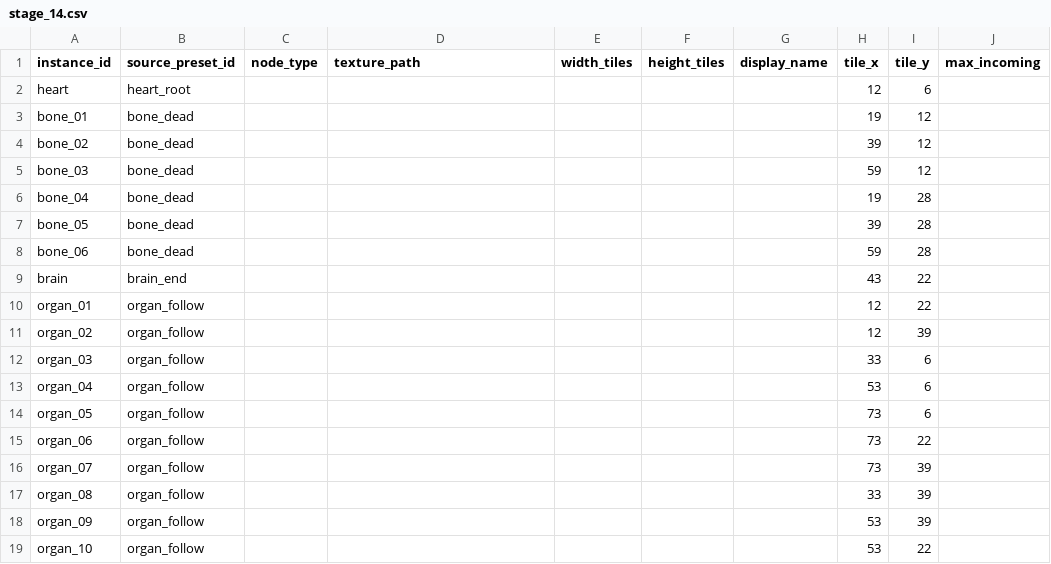
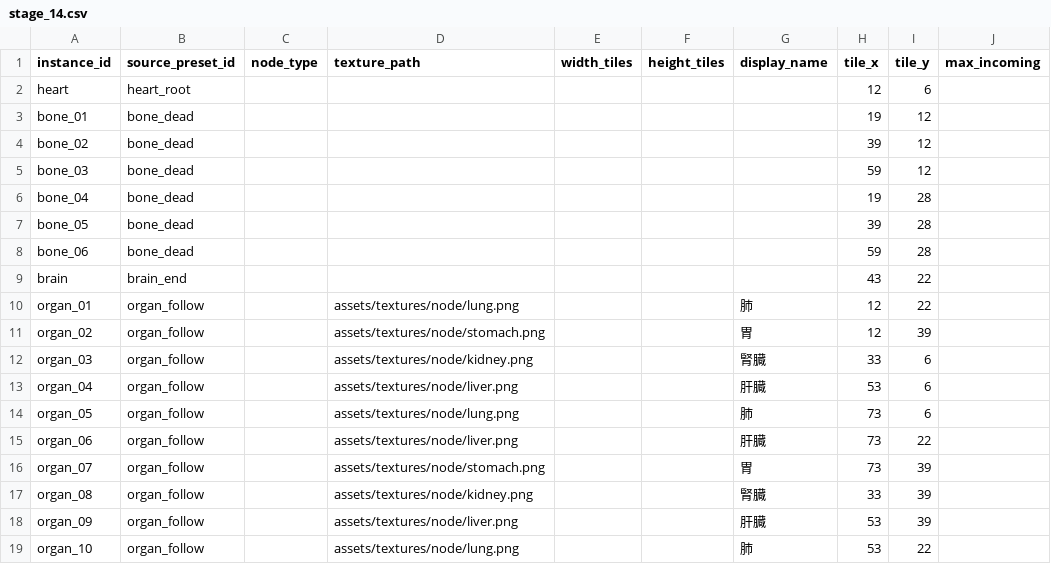
Before and after one commit to k025g1030-design/Object_Connect, a CSV file: NoviceResources/data/maps/stage_14.csv, drawn as a sheet; only a part is shown; the diff names each change by its address in the sheet, - before the commit and + after, or states it on an @@ line.

```diff
--- a/NoviceResources/data/maps/stage_14.csv
+++ b/NoviceResources/data/maps/stage_14.csv
-D10 (texture_path): (empty)
+D10 (texture_path): assets/textures/node/lung.png
-G10 (display_name): (empty)
+G10 (display_name): 肺
-D11 (texture_path): (empty)
+D11 (texture_path): assets/textures/node/stomach.png
-G11 (display_name): (empty)
+G11 (display_name): 胃
-D12 (texture_path): (empty)
+D12 (texture_path): assets/textures/node/kidney.png
-G12 (display_name): (empty)
+G12 (display_name): 腎臓
-D13 (texture_path): (empty)
+D13 (texture_path): assets/textures/node/liver.png
-G13 (display_name): (empty)
+G13 (display_name): 肝臓
-D14 (texture_path): (empty)
+D14 (texture_path): assets/textures/node/lung.png
-G14 (display_name): (empty)
+G14 (display_name): 肺
-D15 (texture_path): (empty)
+D15 (texture_path): assets/textures/node/liver.png
-G15 (display_name): (empty)
+G15 (display_name): 肝臓
-D16 (texture_path): (empty)
+D16 (texture_path): assets/textures/node/stomach.png
-G16 (display_name): (empty)
+G16 (display_name): 胃
-D17 (texture_path): (empty)
+D17 (texture_path): assets/textures/node/kidney.png
-G17 (display_name): (empty)
+G17 (display_name): 腎臓
-D18 (texture_path): (empty)
+D18 (texture_path): assets/textures/node/liver.png
-G18 (display_name): (empty)
+G18 (display_name): 肝臓
-D19 (texture_path): (empty)
+D19 (texture_path): assets/textures/node/lung.png
-G19 (display_name): (empty)
+G19 (display_name): 肺
```
Also changed, not shown: NoviceResources/data/maps/stage_12.csv, NoviceResources/data/maps/stage_15.csv, 24 other files.
